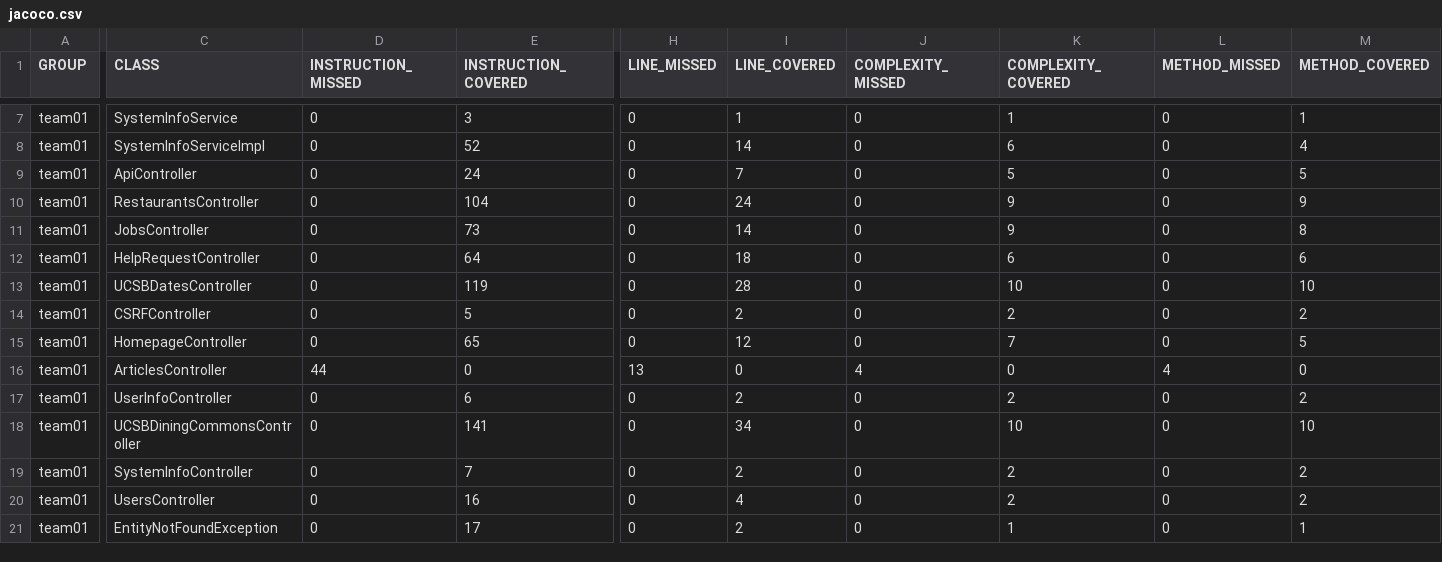
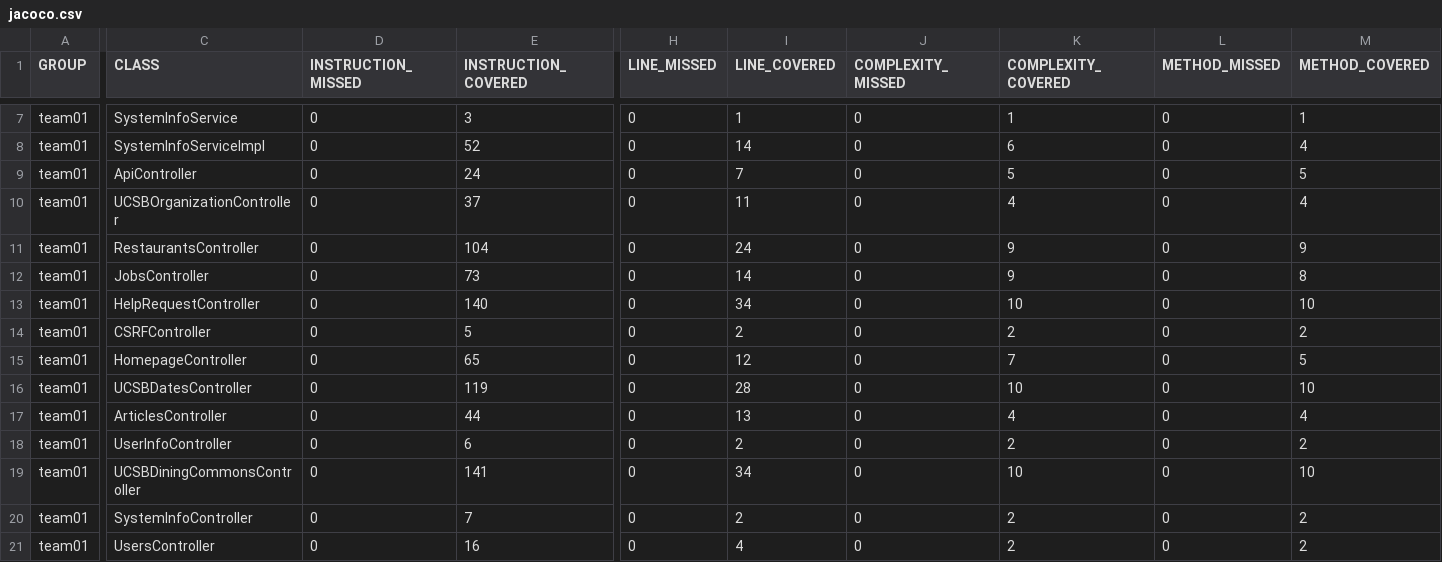
Before and after one commit to ucsb-cs156-f26/team01-f26-11, a CSV file: prs/70/jacoco/jacoco.csv, drawn as a sheet; only a part is shown, gaps mark what is left out; the shorter side is filled out with more unchanged rows; addresses are those after the commit; rows hold the shown columns only; the diff names each change by its address in the sheet, - before the commit and + after, or states it on an @@ line.

Commit message:
Deploying to gh-pages from @ ucsb-cs156-f26/team01-f26-11@39a831bb7fa7d8f54570e44c8710ffd8cd62e580 🚀

```diff
--- a/prs/70/jacoco/jacoco.csv
+++ b/prs/70/jacoco/jacoco.csv
+row 10: team01 | UCSBOrganizationController | 0 | 37 | 0 | 11 | 0 | 4 | 0 | 4
-E13 (INSTRUCTION_COVERED): 64
+E13 (INSTRUCTION_COVERED): 140
-I13 (LINE_COVERED): 18
+I13 (LINE_COVERED): 34
-K13 (COMPLEXITY_COVERED): 6
+K13 (COMPLEXITY_COVERED): 10
-M13 (METHOD_COVERED): 6
+M13 (METHOD_COVERED): 10
@@ row 13 moved to row 16: team01 @@
-D17 (INSTRUCTION_MISSED): 44
+D17 (INSTRUCTION_MISSED): 0
-E17 (INSTRUCTION_COVERED): 0
+E17 (INSTRUCTION_COVERED): 44
-H17 (LINE_MISSED): 13
+H17 (LINE_MISSED): 0
-I17 (LINE_COVERED): 0
+I17 (LINE_COVERED): 13
-J17 (COMPLEXITY_MISSED): 4
+J17 (COMPLEXITY_MISSED): 0
-K17 (COMPLEXITY_COVERED): 0
+K17 (COMPLEXITY_COVERED): 4
-L17 (METHOD_MISSED): 4
+L17 (METHOD_MISSED): 0
-M17 (METHOD_COVERED): 0
+M17 (METHOD_COVERED): 4
```
Also changed, not shown: 11 other files.
